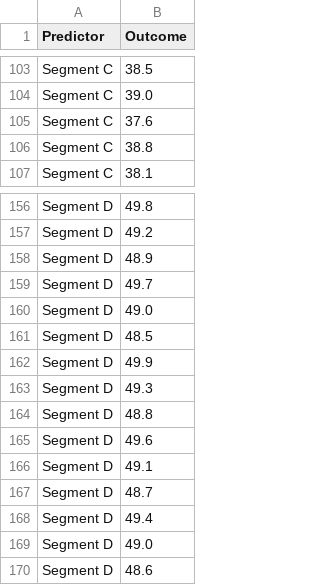
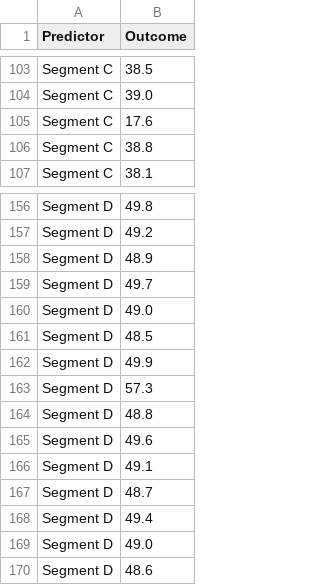
Before and after one commit to andrewbaker13/mktg_bivariate_tools, a CSV file: apps/bivariate_regression/scenarios/four_segment_email_data.csv, drawn as a sheet; only a part is shown, gaps mark what is left out; the diff covers the shown part only.

```diff
--- a/apps/bivariate_regression/scenarios/four_segment_email_data.csv
+++ b/apps/bivariate_regression/scenarios/four_segment_email_data.csv
@@ -104,3 +104,3 @@ Segment C,38.5
 Segment C,39.0
-Segment C,37.6
+Segment C,17.6
 Segment C,38.8
@@ -162,3 +162,3 @@ Segment D,48.5
 Segment D,49.9
-Segment D,49.3
+Segment D,57.3
 Segment D,48.8
```
Also changed, not shown: 5 edited cells elsewhere in this file, apps/bivariate_regression/scenarios/continuous_marketing_mix_data.csv, 2 other files.
